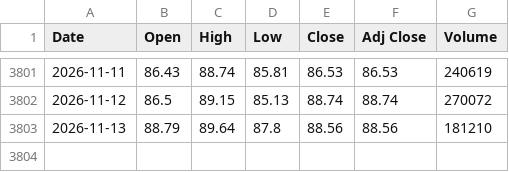
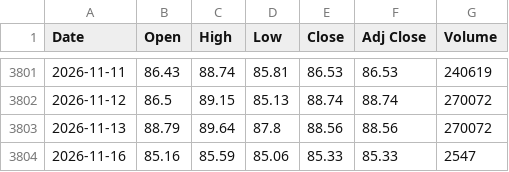
Before and after one commit to artphatsakon/ProjuctFin, a CSV file: crude_oil_15y.csv, drawn as a sheet; only a part is shown, gaps mark what is left out.

```diff
--- a/crude_oil_15y.csv
+++ b/crude_oil_15y.csv
@@ -3802,2 +3802,3 @@
 2026-11-12,86.5,89.15,85.13,88.74,88.74,270072
-2026-11-13,88.79,89.64,87.8,88.56,88.56,181210
+2026-11-13,88.79,89.64,87.8,88.56,88.56,270072
+2026-11-16,85.16,85.59,85.06,85.33,85.33,2547
```
Also changed, not shown: gold_15y.csv.
